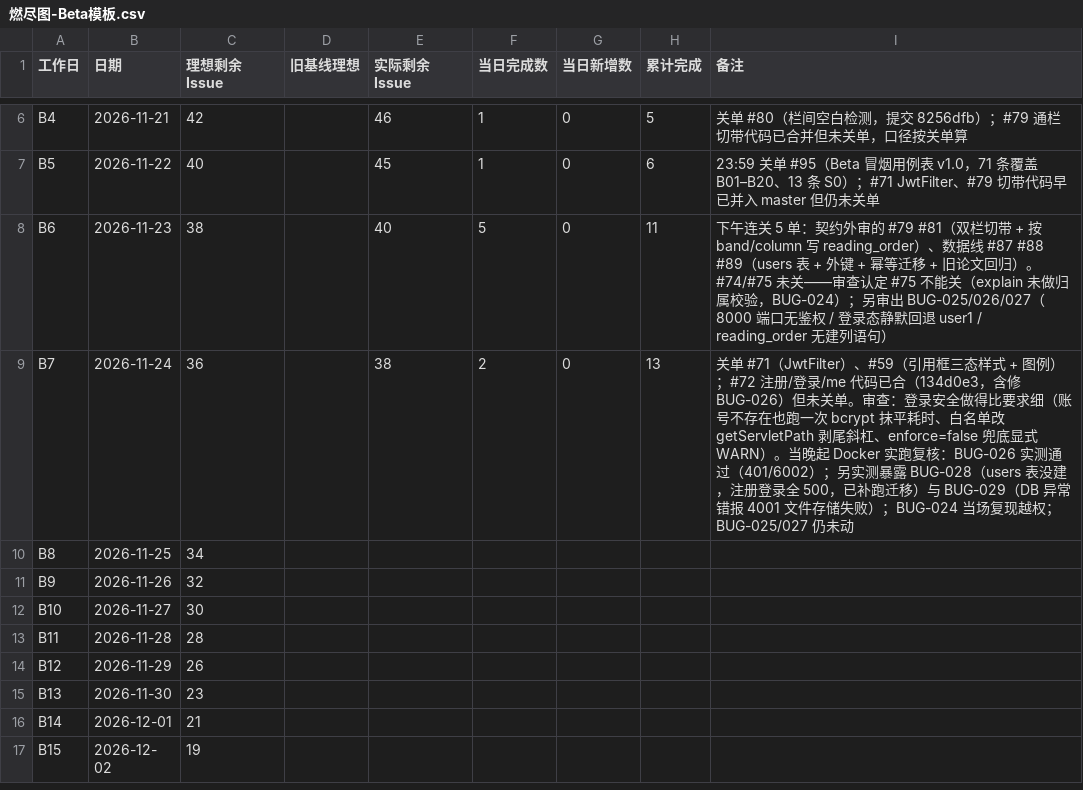
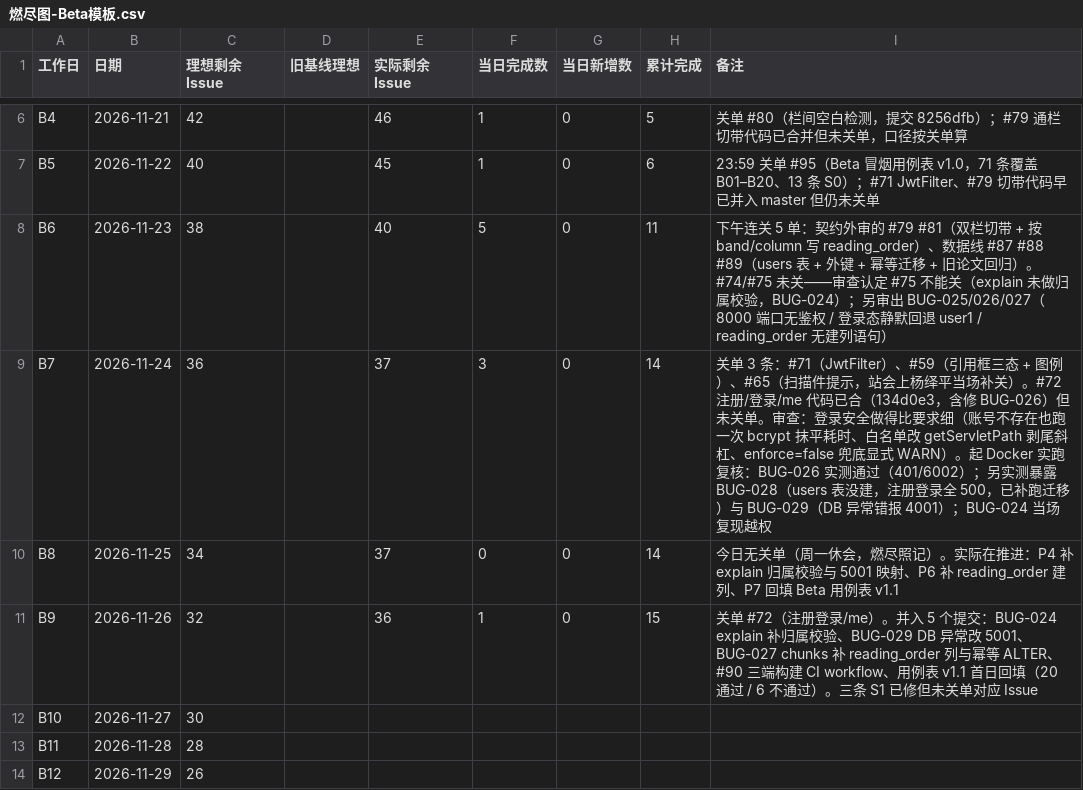
Before and after one commit to lin612320/TeamProject-PaperReadingHelper, a CSV file: docs/燃尽图/燃尽图-Beta模板.csv, drawn as a sheet; only a part is shown, gaps mark what is left out; the shorter side is filled out with more unchanged rows.

```diff
--- a/docs/燃尽图/燃尽图-Beta模板.csv
+++ b/docs/燃尽图/燃尽图-Beta模板.csv
@@ -8,5 +8,5 @@
 "B6","2026-11-23","38","","40","5","0","11","下午连关 5 单：契约外审的 #79 #81（双栏切带 + 按 band/column 写 reading_order）、数据线 #87 #88 #89（users 表 + 外键 + 幂等迁移 + 旧论文回归）。#74/#75 未关——审查认定 #75 不能关（explain 未做归属校验，BUG-024）；另审出 BUG-025/026/027（8000 端口无鉴权 / 登录态静默回退 user1 / reading_order 无建列语句）"
-"B7","2026-11-24","36","","38","2","0","13","关单 #71（JwtFilter）、#59（引用框三态样式 + 图例）；#72 注册/登录/me 代码已合（134d0e3，含修 BUG-026）但未关单。审查：登录安全做得比要求细（账号不存在也跑一次 bcrypt 抹平耗时、白名单改 getServletPath 剥尾斜杠、enforce=false 兜底显式 WARN）。当晚起 Docker 实跑复核：BUG-026 实测通过（401/6002）；另实测暴露 BUG-028（users 表没建，注册登录全 500，已补跑迁移）与 BUG-029（DB 异常错报 4001 文件存储失败）；BUG-024 当场复现越权；BUG-025/027 仍未动"
-"B8","2026-11-25","34","","","","","",""
-"B9","2026-11-26","32","","","","","",""
+"B7","2026-11-24","36","","37","3","0","14","关单 3 条：#71（JwtFilter）、#59（引用框三态 + 图例）、#65（扫描件提示，站会上杨绎平当场补关）。#72 注册/登录/me 代码已合（134d0e3，含修 BUG-026）但未关单。审查：登录安全做得比要求细（账号不存在也跑一次 bcrypt 抹平耗时、白名单改 getServletPath 剥尾斜杠、enforce=false 兜底显式 WARN）。起 Docker 实跑复核：BUG-026 实测通过（401/6002）；另实测暴露 BUG-028（users 表没建，注册登录全 500，已补跑迁移）与 BUG-029（DB 异常错报 4001）；BUG-024 当场复现越权"
+"B8","2026-11-25","34","","37","0","0","14","今日无关单（周一休会，燃尽照记）。实际在推进：P4 补 explain 归属校验与 5001 映射、P6 补 reading_order 建列、P7 回填 Beta 用例表 v1.1"
+"B9","2026-11-26","32","","36","1","0","15","关单 #72（注册登录/me）。并入 5 个提交：BUG-024 explain 补归属校验、BUG-029 DB 异常改 5001、BUG-027 chunks 补 reading_order 列与幂等 ALTER、#90 三端构建 CI workflow、用例表 v1.1 首日回填（20 通过 / 6 不通过）。三条 S1 已修但未关单对应 Issue"
 "B10","2026-11-27","30","","","","","",""
```
Also changed, not shown: 3 other files.
